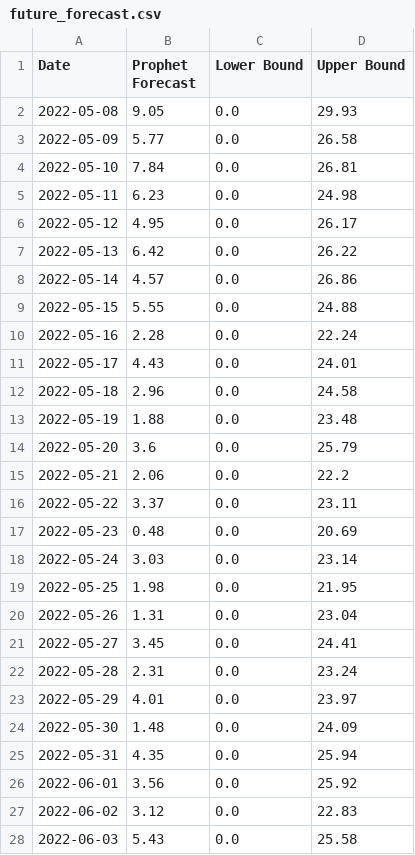
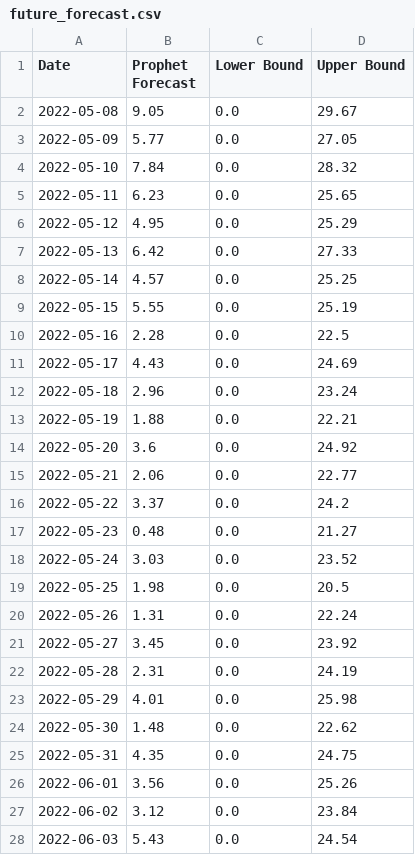
Before and after one commit to swapnilkapadnis2924-prog/sales-forecast-dashboard, a CSV file: data/output/future_forecast.csv, drawn as a sheet; only a part is shown; the diff covers the shown part only.

```diff
--- a/data/output/future_forecast.csv
+++ b/data/output/future_forecast.csv
@@ -1,28 +1,28 @@
 Date,Prophet Forecast,Lower Bound,Upper Bound
-2022-05-08,9.05,0.0,29.93
-2022-05-09,5.77,0.0,26.58
-2022-05-10,7.84,0.0,26.81
-2022-05-11,6.23,0.0,24.98
-2022-05-12,4.95,0.0,26.17
-2022-05-13,6.42,0.0,26.22
-2022-05-14,4.57,0.0,26.86
-2022-05-15,5.55,0.0,24.88
-2022-05-16,2.28,0.0,22.24
-2022-05-17,4.43,0.0,24.01
-2022-05-18,2.96,0.0,24.58
-2022-05-19,1.88,0.0,23.48
-2022-05-20,3.6,0.0,25.79
-2022-05-21,2.06,0.0,22.2
-2022-05-22,3.37,0.0,23.11
-2022-05-23,0.48,0.0,20.69
-2022-05-24,3.03,0.0,23.14
-2022-05-25,1.98,0.0,21.95
-2022-05-26,1.31,0.0,23.04
-2022-05-27,3.45,0.0,24.41
-2022-05-28,2.31,0.0,23.24
-2022-05-29,4.01,0.0,23.97
-2022-05-30,1.48,0.0,24.09
-2022-05-31,4.35,0.0,25.94
-2022-06-01,3.56,0.0,25.92
-2022-06-02,3.12,0.0,22.83
-2022-06-03,5.43,0.0,25.58
+2022-05-08,9.05,0.0,29.67
+2022-05-09,5.77,0.0,27.05
+2022-05-10,7.84,0.0,28.32
+2022-05-11,6.23,0.0,25.65
+2022-05-12,4.95,0.0,25.29
+2022-05-13,6.42,0.0,27.33
+2022-05-14,4.57,0.0,25.25
+2022-05-15,5.55,0.0,25.19
+2022-05-16,2.28,0.0,22.5
+2022-05-17,4.43,0.0,24.69
+2022-05-18,2.96,0.0,23.24
+2022-05-19,1.88,0.0,22.21
+2022-05-20,3.6,0.0,24.92
+2022-05-21,2.06,0.0,22.77
+2022-05-22,3.37,0.0,24.2
+2022-05-23,0.48,0.0,21.27
+2022-05-24,3.03,0.0,23.52
+2022-05-25,1.98,0.0,20.5
+2022-05-26,1.31,0.0,22.24
+2022-05-27,3.45,0.0,23.92
+2022-05-28,2.31,0.0,24.19
+2022-05-29,4.01,0.0,25.98
+2022-05-30,1.48,0.0,22.62
+2022-05-31,4.35,0.0,24.75
+2022-06-01,3.56,0.0,25.26
+2022-06-02,3.12,0.0,23.84
+2022-06-03,5.43,0.0,24.54
```
Also changed, not shown: 3 edited cells elsewhere in this file.
